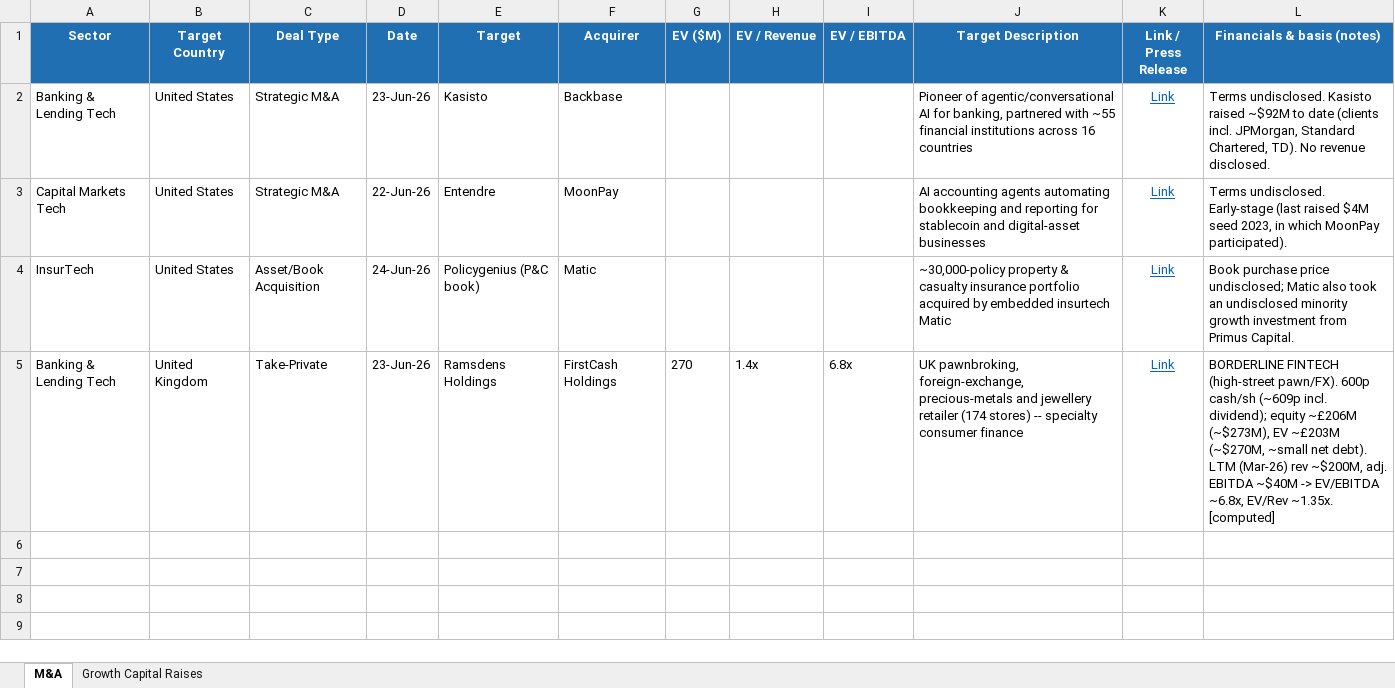
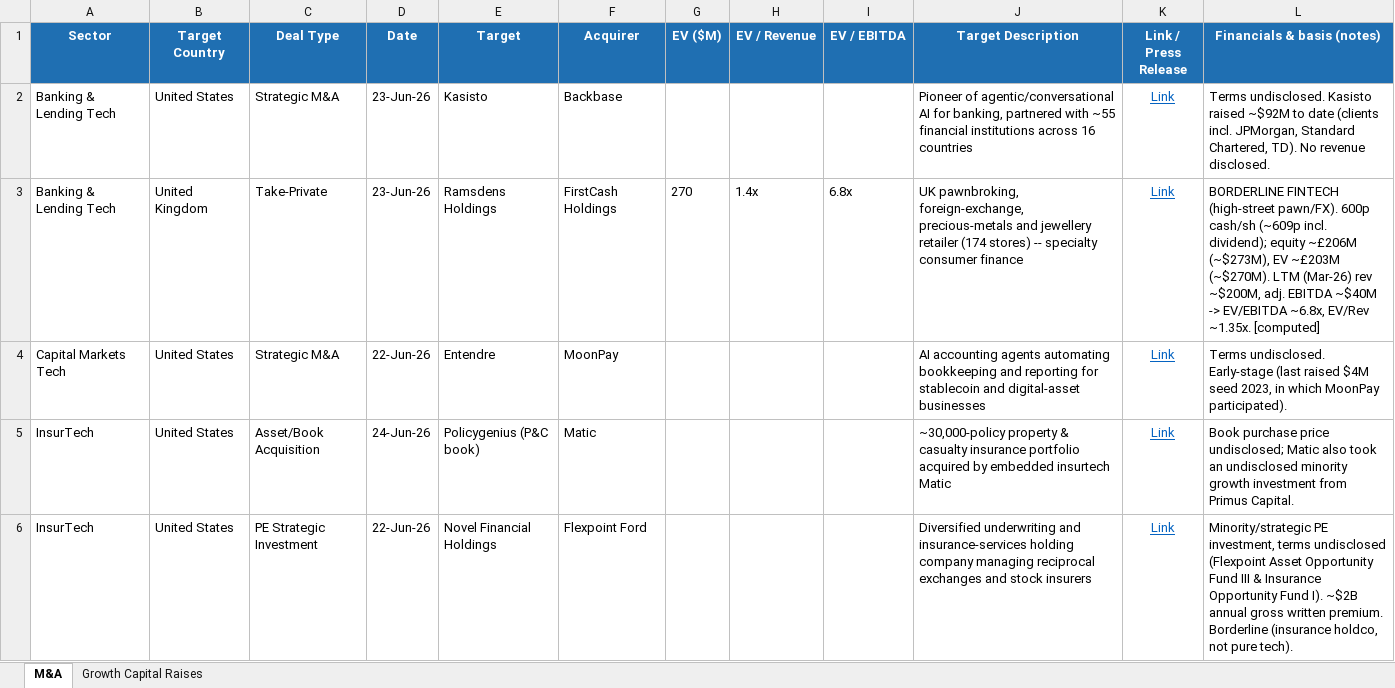
Before and after one commit to carrollr01/aboutMe, an Excel workbook: Weekly_Fintech_Deals_2026-06-26.xlsx, sheet M&A, drawn as a sheet; values as stored, in another font and other column widths than the file's, no borders; removed rows and columns are numbered as before the commit, all else as after; the diff names each change by its address in the sheet, - before the commit and + after, or states it on an @@ line.

```diff
--- a/Weekly_Fintech_Deals_2026-06-26.xlsx (sheet M&A)
+++ b/Weekly_Fintech_Deals_2026-06-26.xlsx (sheet M&A)
+row 3: Banking & Lending Tech | United Kingdom | Take-Private | 23-Jun-26 | Ramsdens Holdings | FirstCash Holdings | 270 | 1.4x | 6.8x | UK pawnbroking, foreign-exchange, precious-metals and jewellery retailer (174 stores) -- specialty consumer finance | Link | BORDERLINE FINTECH (high-street pawn/FX). 600p cash/sh (~609p incl. dividend); equity ~£206M (~$273M), EV ~£203M (~$270M). LTM (Mar-26) rev ~$200M, adj. EBITDA ~$40M -> EV/EBITDA ~6.8x, EV/Rev ~1.35x. [computed]
-row 5: Banking & Lending Tech | United Kingdom | Take-Private | 23-Jun-26 | Ramsdens Holdings | FirstCash Holdings | 270 | 1.4x | 6.8x | UK pawnbroking, foreign-exchange, precious-metals and jewellery retailer (174 stores) -- specialty consumer finance | Link | BORDERLINE FINTECH (high-street pawn/FX). 600p cash/sh (~609p incl. dividend); equity ~£206M (~$273M), EV ~£203M (~$270M, ~small net debt). LTM (Mar-26) rev ~$200M, adj. EBITDA ~$40M -> EV/EBITDA ~6.8x, EV/Rev ~1.35x. [computed]
+row 6: InsurTech | United States | PE Strategic Investment | 22-Jun-26 | Novel Financial Holdings | Flexpoint Ford |  |  |  | Diversified underwriting and insurance-services holding company managing reciprocal exchanges and stock insurers | Link | Minority/strategic PE investment, terms undisclosed (Flexpoint Asset Opportunity Fund III & Insurance Opportunity Fund I). ~$2B annual gross written premium. Borderline (insurance holdco, not pure tech).
```
